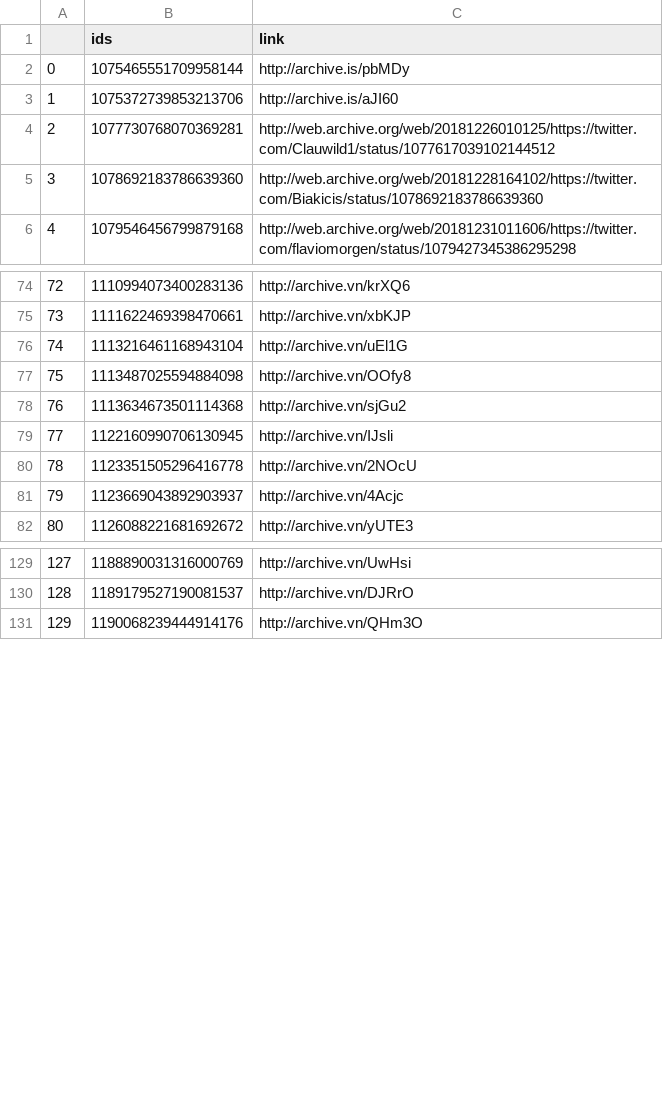
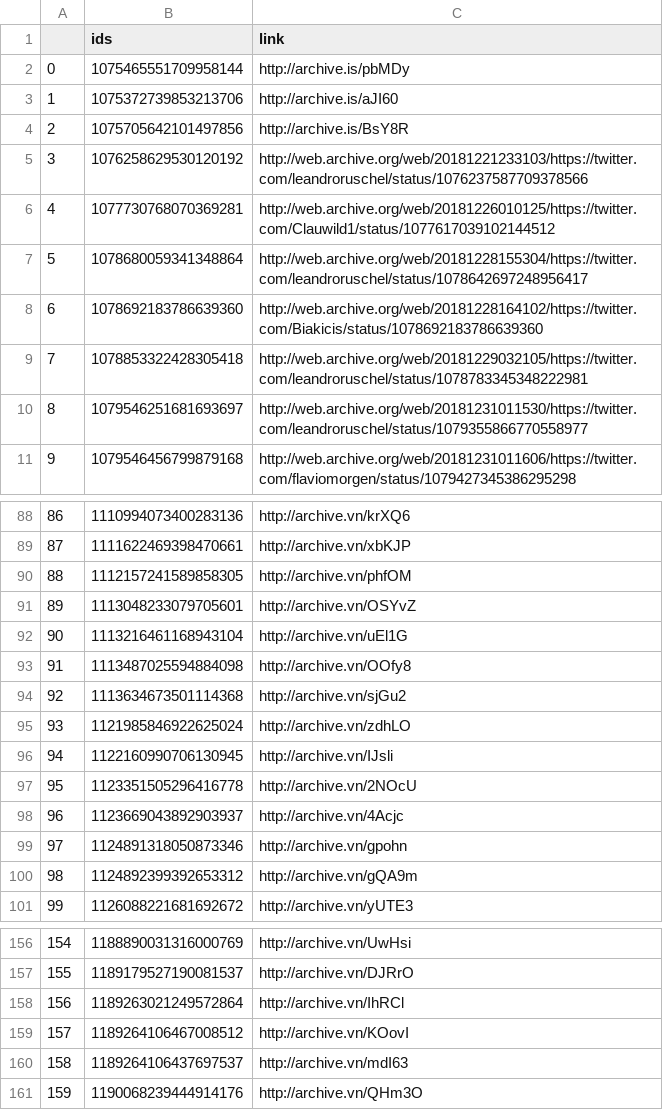
Before and after one commit to projeto7c0/7c0-core, a CSV file: csv/tweets_deletados_de_biakicis.csv, drawn as a sheet; only a part is shown, gaps mark what is left out; addresses are those after the commit; the diff covers the shown part only; the diff names each change by its address in the sheet, - before the commit and + after, or states it on an @@ line.

```diff
--- a/csv/tweets_deletados_de_biakicis.csv
+++ b/csv/tweets_deletados_de_biakicis.csv
+row 4: 2 | 1075705642101497856 | http://archive.is/BsY8R
+row 5: 3 | 1076258629530120192 | http://web.archive.org/web/20181221233103/https://twitter.com/leandroruschel/status/1076237587709378566
@@ column A renumbered from row 6 down @@
+row 7: 5 | 1078680059341348864 | http://web.archive.org/web/20181228155304/https://twitter.com/leandroruschel/status/1078642697248956417
+row 9: 7 | 1078853322428305418 | http://web.archive.org/web/20181229032105/https://twitter.com/leandroruschel/status/1078783345348222981
+row 10: 8 | 1079546251681693697 | http://web.archive.org/web/20181231011530/https://twitter.com/leandroruschel/status/1079355866770558977
+row 90: 88 | 1112157241589858305 | http://archive.vn/phfOM
+row 91: 89 | 1113048233079705601 | http://archive.vn/OSYvZ
+row 95: 93 | 1121985846922625024 | http://archive.vn/zdhLO
+row 99: 97 | 1124891318050873346 | http://archive.vn/gpohn
+row 100: 98 | 1124892399392653312 | http://archive.vn/gQA9m
+row 158: 156 | 1189263021249572864 | http://archive.vn/IhRCl
+row 159: 157 | 1189264106467008512 | http://archive.vn/KOovI
+row 160: 158 | 1189264106437697537 | http://archive.vn/mdI63
```
Also changed, not shown: 17 added rows elsewhere in this file, csv/tweets_deletados_de_SenadorKajuru.csv, csv/tweets_deletados_de_deputadobacelar.csv, 31 other files.
